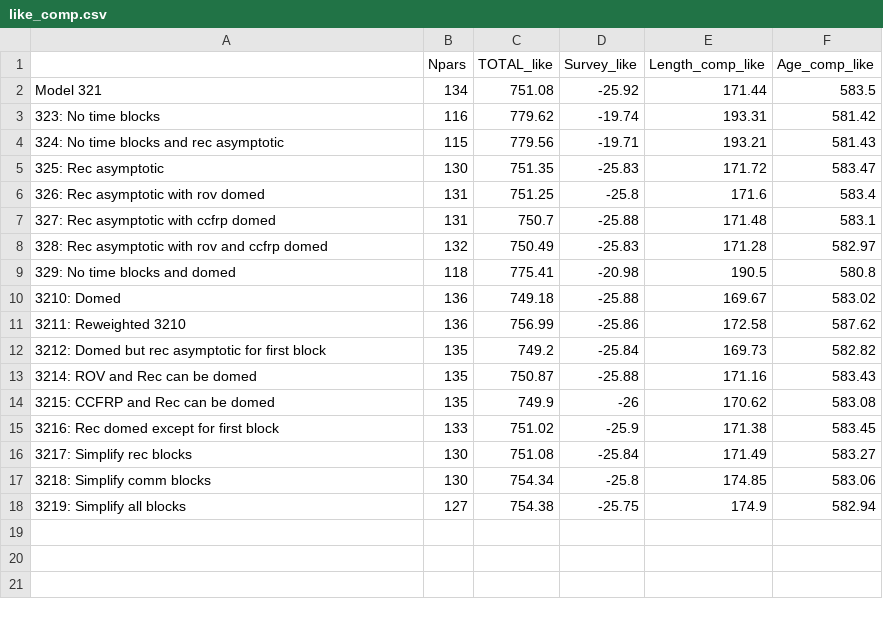
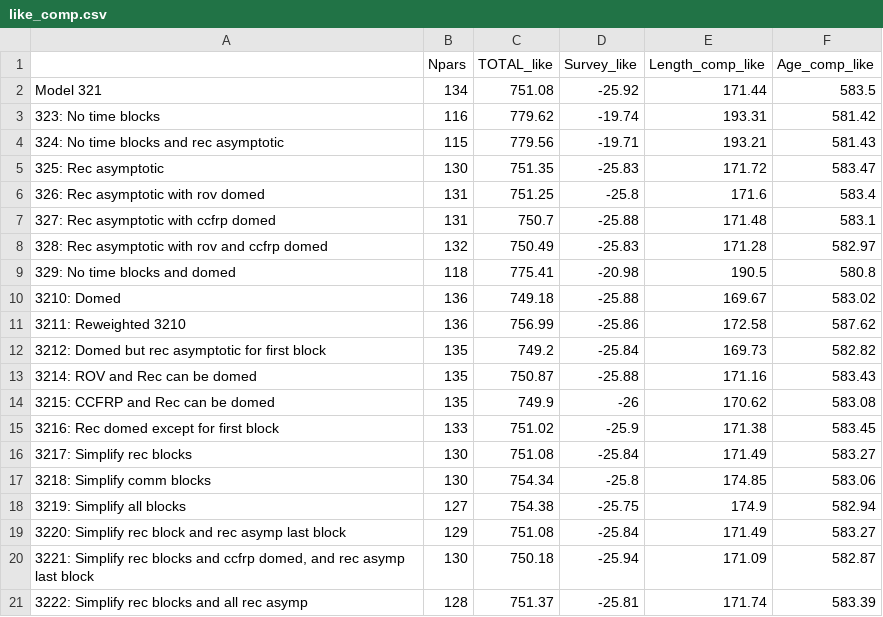
Before and after one commit to pfmc-assessments/CA_quillback_rockfish_2025, a CSV file: models/3_2_22_SimplifyRecBlocks_RecAsymp/like_comp.csv (was models/3_2_19_SimplifyAllBlocks/like_comp.csv), drawn as a sheet.

```diff
--- a/models/3_2_19_SimplifyAllBlocks/like_comp.csv
+++ b/models/3_2_22_SimplifyRecBlocks_RecAsymp/like_comp.csv
@@ -18 +18,4 @@
 "3219: Simplify all blocks",127,754.38,-25.75,174.9,582.94
+"3220: Simplify rec block and rec asymp last block",129,751.08,-25.84,171.49,583.27
+"3221: Simplify rec blocks and ccfrp domed, and rec asymp last block",130,750.18,-25.94,171.09,582.87
+"3222: Simplify rec blocks and all rec asymp",128,751.37,-25.81,171.74,583.39
```
Also changed, not shown: models/3_2_22_SimplifyRecBlocks_RecAsymp/like_comp_relative.csv, 52 other files.
